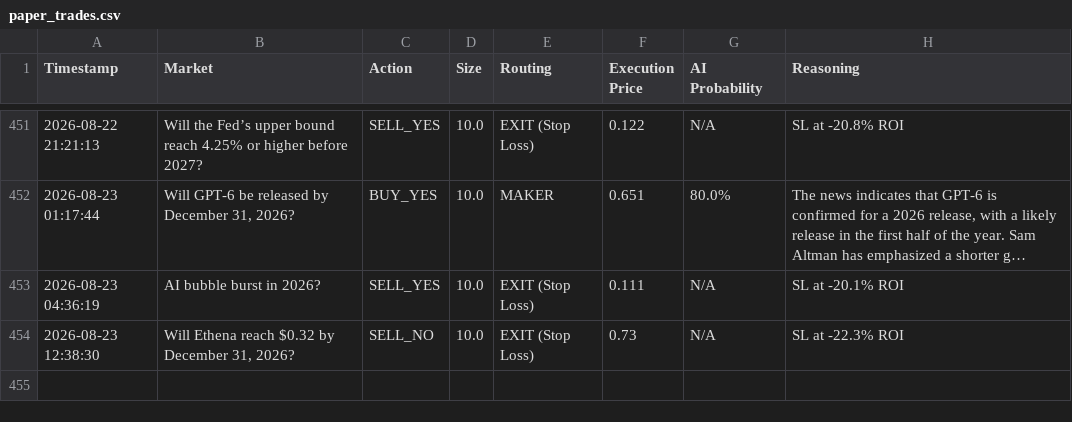
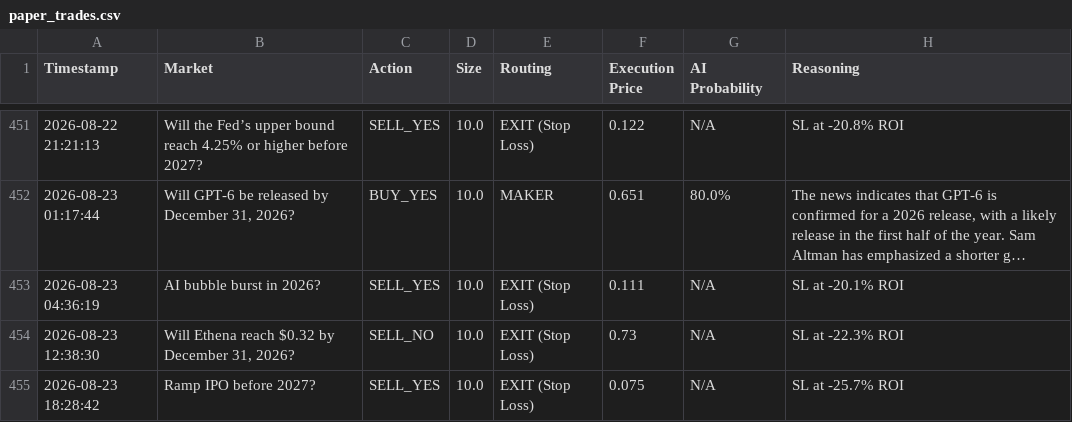
Before and after one commit to fakharhussain1305/polymarket-quant-bot, a CSV file: paper_trades.csv, drawn as a sheet; only a part is shown, gaps mark what is left out; long unchanged cells end in ….

```diff
--- a/paper_trades.csv
+++ b/paper_trades.csv
@@ -454 +454,2 @@ Timestamp,Market,Action,Size,Routing,Execution Price,AI Probability,Reasoning
 2026-08-23 12:38:30,"Will Ethena reach $0.32 by December 31, 2026?",SELL_NO,10.0,EXIT (Stop Loss),0.73,N/A,SL at -22.3% ROI
+2026-08-23 18:28:42,Ramp IPO before 2027?,SELL_YES,10.0,EXIT (Stop Loss),0.075,N/A,SL at -25.7% ROI
```
Also changed, not shown: 1 other file.
